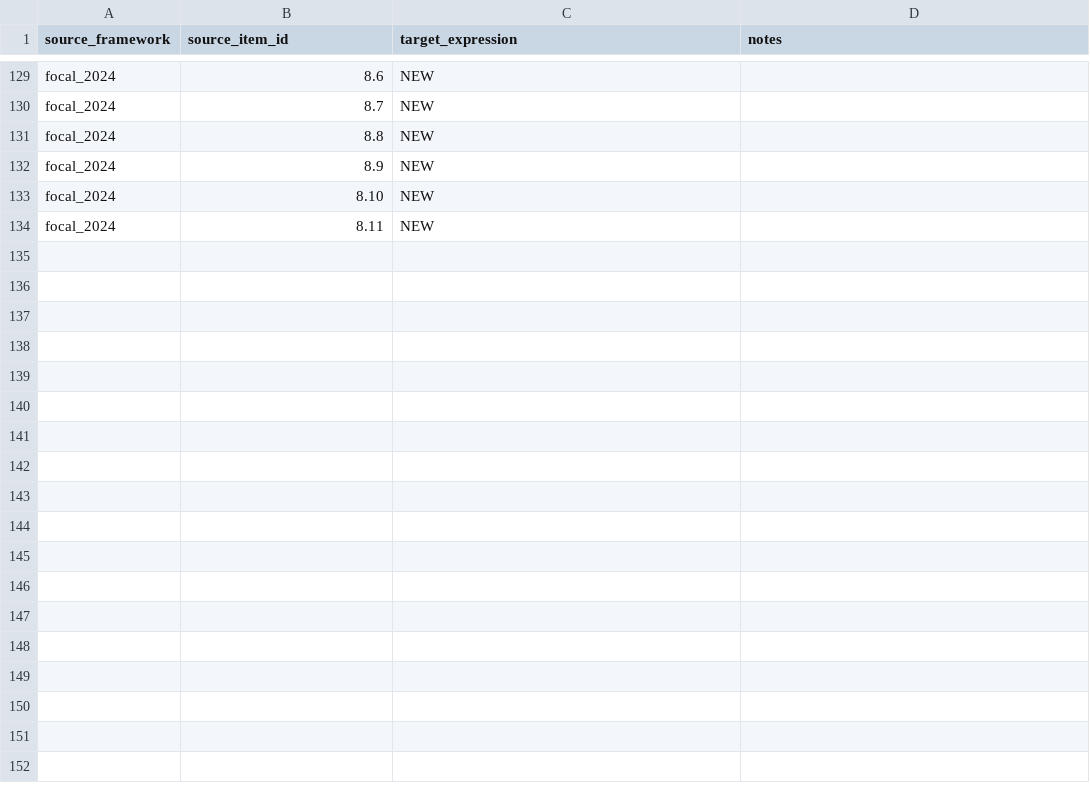
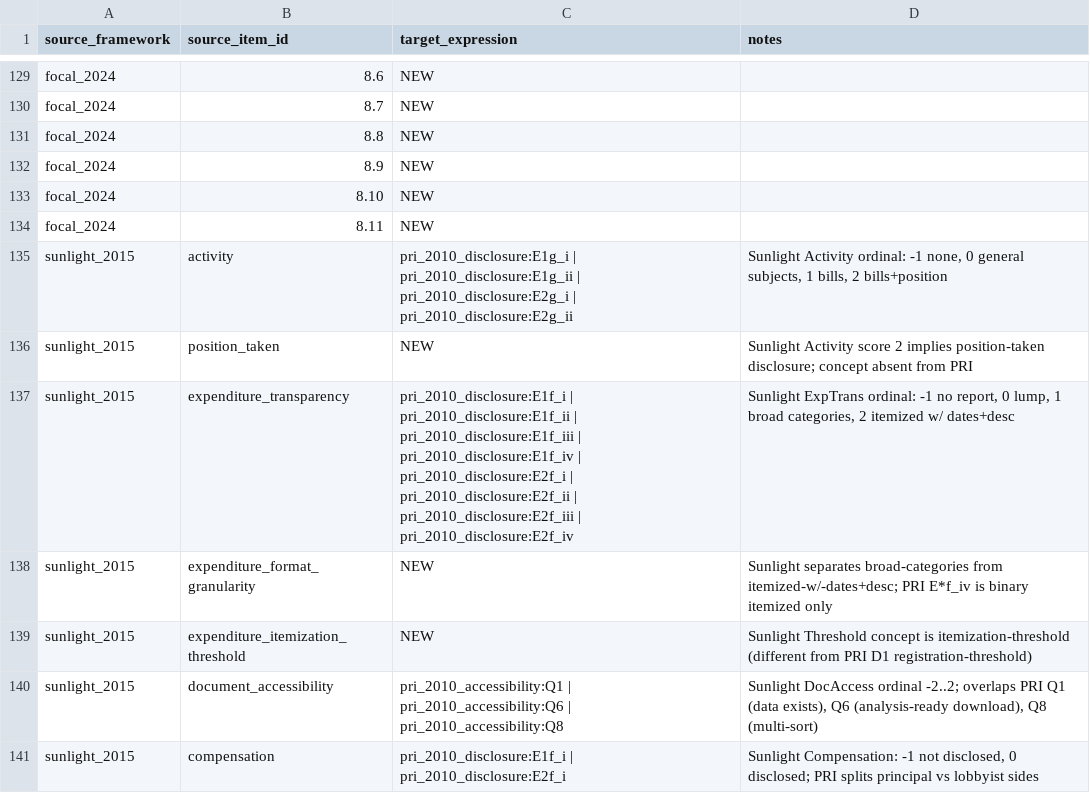
Before and after one commit to danparshall/lobby_analysis, a CSV file: data/compendium/framework_dedup_map.csv, drawn as a sheet; only a part is shown, gaps mark what is left out; the diff names each change by its address in the sheet, - before the commit and + after, or states it on an @@ line.

```diff
--- a/data/compendium/framework_dedup_map.csv
+++ b/data/compendium/framework_dedup_map.csv
+row 135: sunlight_2015 | activity | pri_2010_disclosure:E1g_i | pri_2010_disclosure:E1g_ii | pri_2010_disclosure:E2g_i | pri_2010_disclosure:E2g_ii | Sunlight Activity ordinal: -1 none, 0 general subjects, 1 bills, 2 bills+position
+row 136: sunlight_2015 | position_taken | NEW | Sunlight Activity score 2 implies position-taken disclosure; concept absent from PRI
+row 137: sunlight_2015 | expenditure_transparency | pri_2010_disclosure:E1f_i | pri_2010_disclosure:E1f_ii | pri_2010_disclosure:E1f_iii | pri_2010_disclosure:E1f_iv | pri_2010_disclosure:E2f_i | pri_2010_disclosure:E2f_ii | pri_2010_disclosure:E2f_iii | pri_2010_disclosure:E2f_iv | Sunlight ExpTrans ordinal: -1 no report, 0 lump, 1 broad categories, 2 itemized w/ dates+desc
+row 138: sunlight_2015 | expenditure_format_granularity | NEW | Sunlight separates broad-categories from itemized-w/-dates+desc; PRI E*f_iv is binary itemized only
+row 139: sunlight_2015 | expenditure_itemization_threshold | NEW | Sunlight Threshold concept is itemization-threshold (different from PRI D1 registration-threshold)
+row 140: sunlight_2015 | document_accessibility | pri_2010_accessibility:Q1 | pri_2010_accessibility:Q6 | pri_2010_accessibility:Q8 | Sunlight DocAccess ordinal -2..2; overlaps PRI Q1 (data exists), Q6 (analysis-ready download), Q8 (multi-sort)
+row 141: sunlight_2015 | compensation | pri_2010_disclosure:E1f_i | pri_2010_disclosure:E2f_i | Sunlight Compensation: -1 not disclosed, 0 disclosed; PRI splits principal vs lobbyist sides
```
Also changed, not shown: data/compendium/disclosure_items.csv, 1 other file.
